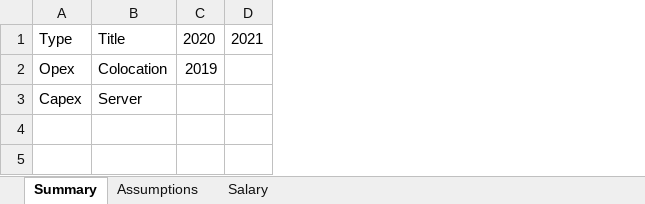
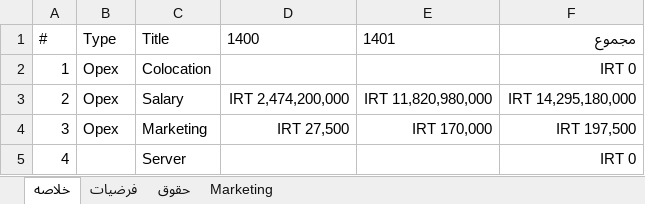
Before and after one commit to ghasemizade/talambar_cdn, an Excel workbook: business/business-plan/Jibres-Balance-v1.xlsx, sheet خلاصه, drawn as a sheet; values as stored, in another font and other column widths than the file's, no borders; table styles not drawn; removed rows and columns are numbered as before the commit, all else as after; the diff names each change by its address in the sheet, - before the commit and + after, or states it on an @@ line.

```diff
--- a/business/business-plan/Jibres-Balance-v1.xlsx (sheet خلاصه)
+++ b/business/business-plan/Jibres-Balance-v1.xlsx (sheet خلاصه)
-sheet tab: Summary
+sheet tab: خلاصه
-sheet tab: Assumptions
+sheet tab: فرضیات
-sheet tab: Salary
+sheet tab: حقوق
+sheet tab: Marketing
+column A, rows 1-2: # | 1; row 5: 4
-column C, rows 1-2: 2020 | 2019
-column D, row 1: 2021
+column D, row 1: 1400
+column E, row 1: 1401
+column F, rows 1-2: مجموع | IRT 0; row 5: IRT 0
+row 3: 2 | Opex | Salary | IRT 2,474,200,000 | IRT 11,820,980,000 | IRT 14,295,180,000
+row 4: 3 | Opex | Marketing | IRT 27,500 | IRT 170,000 | IRT 197,500
-B5: Capex
+B5: (empty)
```
Also changed, not shown: sheet حقوق, sheet فرضیات, business/business-plan/Jibres-BusinessPlan-v1-spend-fund.xlsx.
